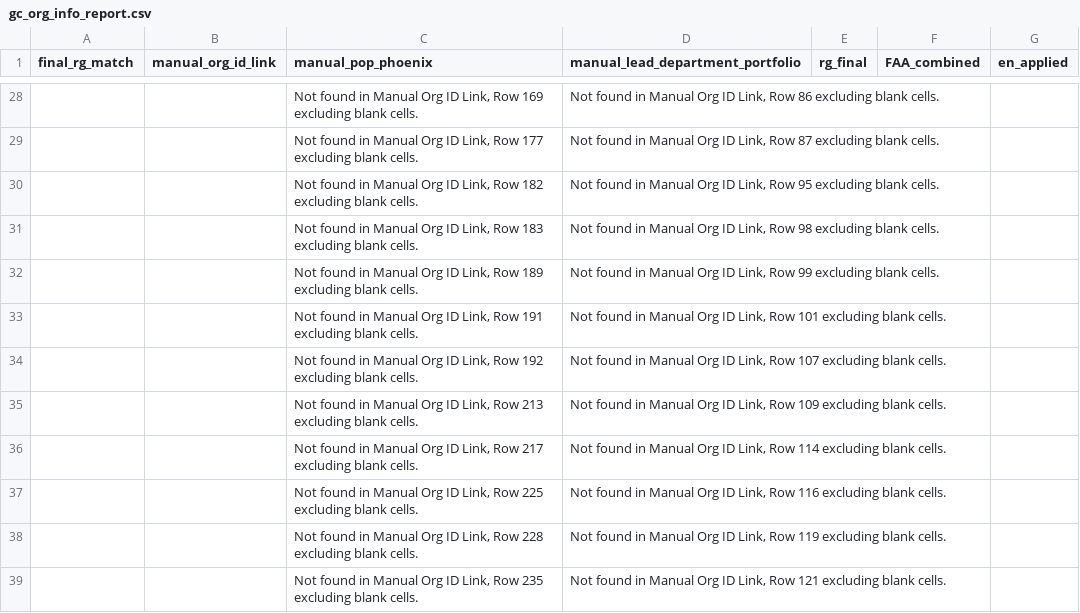
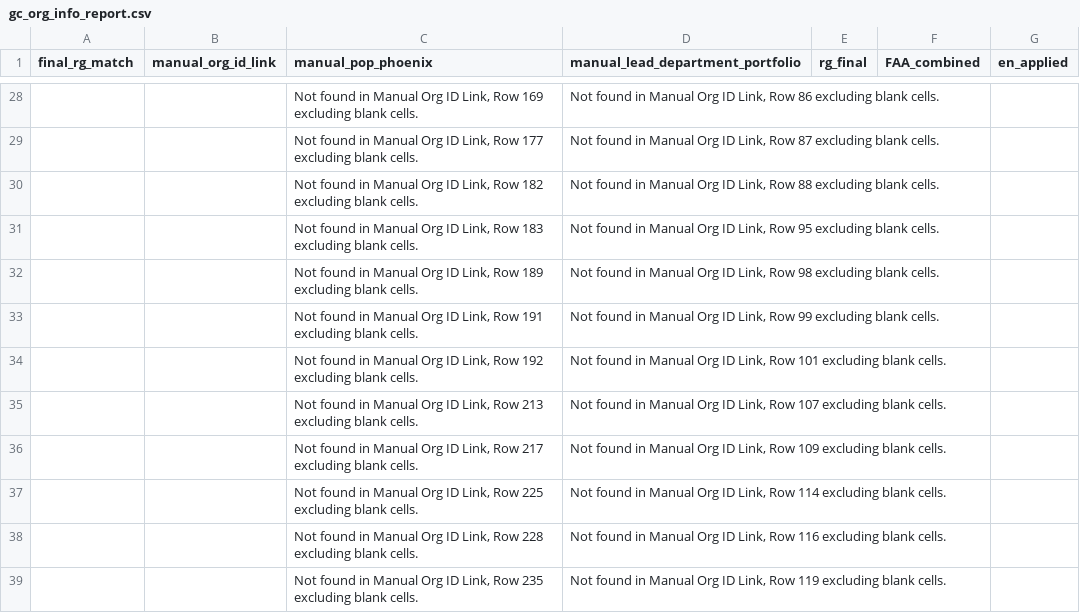
Before and after one commit to CPDI-CPDI/GCOrgName, a CSV file: Tools/gc_org_info_report.csv, drawn as a sheet; only a part is shown, gaps mark what is left out; the diff covers the shown part only.

```diff
--- a/Tools/gc_org_info_report.csv
+++ b/Tools/gc_org_info_report.csv
@@ -29,11 +29,11 @@ final_rg_match,manual_org_id_link,manual_pop_phoenix,manual_lead_department_port
 ,,"Not found in Manual Org ID Link, Row 177 excluding blank cells.","Not found in Manual Org ID Link, Row 87 excluding blank cells.",,,
-,,"Not found in Manual Org ID Link, Row 182 excluding blank cells.","Not found in Manual Org ID Link, Row 95 excluding blank cells.",,,
-,,"Not found in Manual Org ID Link, Row 183 excluding blank cells.","Not found in Manual Org ID Link, Row 98 excluding blank cells.",,,
-,,"Not found in Manual Org ID Link, Row 189 excluding blank cells.","Not found in Manual Org ID Link, Row 99 excluding blank cells.",,,
-,,"Not found in Manual Org ID Link, Row 191 excluding blank cells.","Not found in Manual Org ID Link, Row 101 excluding blank cells.",,,
-,,"Not found in Manual Org ID Link, Row 192 excluding blank cells.","Not found in Manual Org ID Link, Row 107 excluding blank cells.",,,
-,,"Not found in Manual Org ID Link, Row 213 excluding blank cells.","Not found in Manual Org ID Link, Row 109 excluding blank cells.",,,
-,,"Not found in Manual Org ID Link, Row 217 excluding blank cells.","Not found in Manual Org ID Link, Row 114 excluding blank cells.",,,
-,,"Not found in Manual Org ID Link, Row 225 excluding blank cells.","Not found in Manual Org ID Link, Row 116 excluding blank cells.",,,
-,,"Not found in Manual Org ID Link, Row 228 excluding blank cells.","Not found in Manual Org ID Link, Row 119 excluding blank cells.",,,
-,,"Not found in Manual Org ID Link, Row 235 excluding blank cells.","Not found in Manual Org ID Link, Row 121 excluding blank cells.",,,
+,,"Not found in Manual Org ID Link, Row 182 excluding blank cells.","Not found in Manual Org ID Link, Row 88 excluding blank cells.",,,
+,,"Not found in Manual Org ID Link, Row 183 excluding blank cells.","Not found in Manual Org ID Link, Row 95 excluding blank cells.",,,
+,,"Not found in Manual Org ID Link, Row 189 excluding blank cells.","Not found in Manual Org ID Link, Row 98 excluding blank cells.",,,
+,,"Not found in Manual Org ID Link, Row 191 excluding blank cells.","Not found in Manual Org ID Link, Row 99 excluding blank cells.",,,
+,,"Not found in Manual Org ID Link, Row 192 excluding blank cells.","Not found in Manual Org ID Link, Row 101 excluding blank cells.",,,
+,,"Not found in Manual Org ID Link, Row 213 excluding blank cells.","Not found in Manual Org ID Link, Row 107 excluding blank cells.",,,
+,,"Not found in Manual Org ID Link, Row 217 excluding blank cells.","Not found in Manual Org ID Link, Row 109 excluding blank cells.",,,
+,,"Not found in Manual Org ID Link, Row 225 excluding blank cells.","Not found in Manual Org ID Link, Row 114 excluding blank cells.",,,
+,,"Not found in Manual Org ID Link, Row 228 excluding blank cells.","Not found in Manual Org ID Link, Row 116 excluding blank cells.",,,
+,,"Not found in Manual Org ID Link, Row 235 excluding blank cells.","Not found in Manual Org ID Link, Row 119 excluding blank cells.",,,
```
Also changed, not shown: 1 added row and 25 edited cells elsewhere in this file, Resources/rg_final.csv, Resources/rg_matched.csv, 6 other files.
